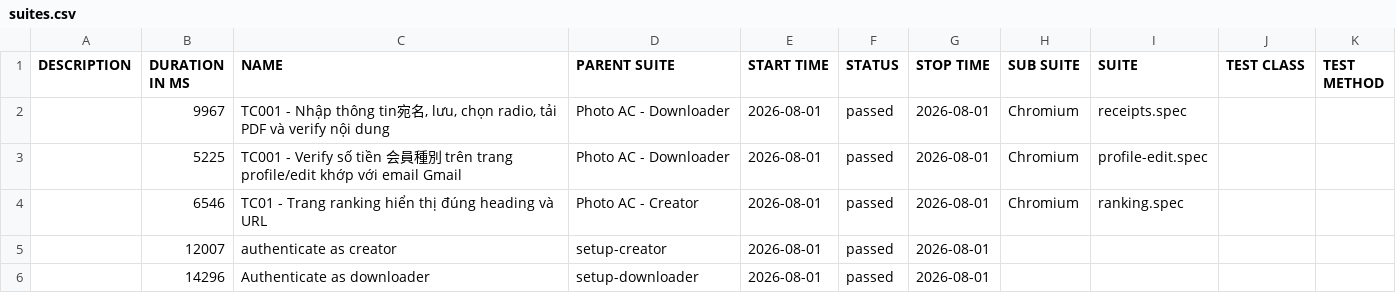
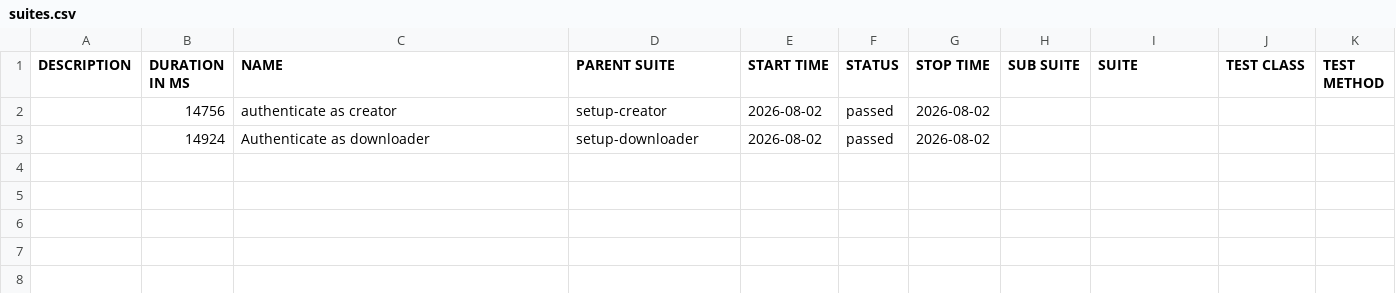
Before and after one commit to Toanncan/PhotoAC-test, a CSV file: data/suites.csv, drawn as a sheet.

```diff
--- a/data/suites.csv
+++ b/data/suites.csv
@@ -1,6 +1,3 @@
 "DESCRIPTION","DURATION IN MS","NAME","PARENT SUITE","START TIME","STATUS","STOP TIME","SUB SUITE","SUITE","TEST CLASS","TEST METHOD"
-"","9967","TC001 - Nhập thông tin宛名, lưu, chọn radio, tải PDF và verify nội dung","Photo AC - Downloader","2026-08-01","passed","2026-08-01","Chromium","receipts.spec","",""
-"","5225","TC001 - Verify số tiền 会員種別 trên trang profile/edit khớp với email Gmail","Photo AC - Downloader","2026-08-01","passed","2026-08-01","Chromium","profile-edit.spec","",""
-"","6546","TC01 - Trang ranking hiển thị đúng heading và URL","Photo AC - Creator","2026-08-01","passed","2026-08-01","Chromium","ranking.spec","",""
-"","12007","authenticate as creator","setup-creator","2026-08-01","passed","2026-08-01","","","",""
-"","14296","Authenticate as downloader","setup-downloader","2026-08-01","passed","2026-08-01","","","",""
+"","14756","authenticate as creator","setup-creator","2026-08-02","passed","2026-08-02","","","",""
+"","14924","Authenticate as downloader","setup-downloader","2026-08-02","passed","2026-08-02","","","",""
```
Also changed, not shown: 41 other files.
